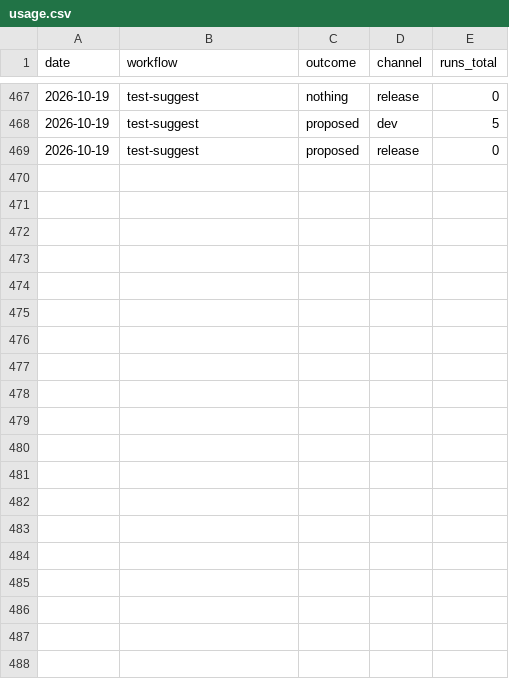
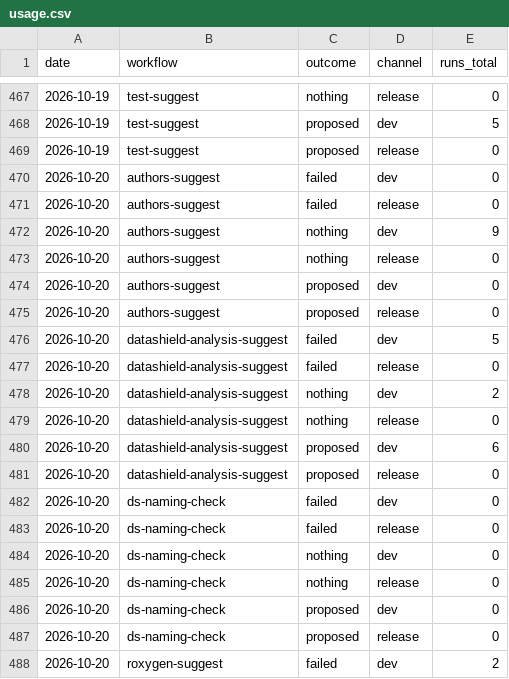
Before and after one commit to FlorianSchw/package-workflows, a CSV file: usage.csv, drawn as a sheet; only a part is shown, gaps mark what is left out; the diff covers the shown part only; the diff names each change by its address in the sheet, - before the commit and + after, or states it on an @@ line.

```diff
--- a/usage.csv
+++ b/usage.csv
+row 470: 2026-10-20 | authors-suggest | failed | dev | 0
+row 471: 2026-10-20 | authors-suggest | failed | release | 0
+row 472: 2026-10-20 | authors-suggest | nothing | dev | 9
+row 473: 2026-10-20 | authors-suggest | nothing | release | 0
+row 474: 2026-10-20 | authors-suggest | proposed | dev | 0
+row 475: 2026-10-20 | authors-suggest | proposed | release | 0
+row 476: 2026-10-20 | datashield-analysis-suggest | failed | dev | 5
+row 477: 2026-10-20 | datashield-analysis-suggest | failed | release | 0
+row 478: 2026-10-20 | datashield-analysis-suggest | nothing | dev | 2
+row 479: 2026-10-20 | datashield-analysis-suggest | nothing | release | 0
+row 480: 2026-10-20 | datashield-analysis-suggest | proposed | dev | 6
+row 481: 2026-10-20 | datashield-analysis-suggest | proposed | release | 0
+row 482: 2026-10-20 | ds-naming-check | failed | dev | 0
+row 483: 2026-10-20 | ds-naming-check | failed | release | 0
+row 484: 2026-10-20 | ds-naming-check | nothing | dev | 0
+row 485: 2026-10-20 | ds-naming-check | nothing | release | 0
+row 486: 2026-10-20 | ds-naming-check | proposed | dev | 0
+row 487: 2026-10-20 | ds-naming-check | proposed | release | 0
+row 488: 2026-10-20 | roxygen-suggest | failed | dev | 2
```
Also changed, not shown: 11 added rows elsewhere in this file.
